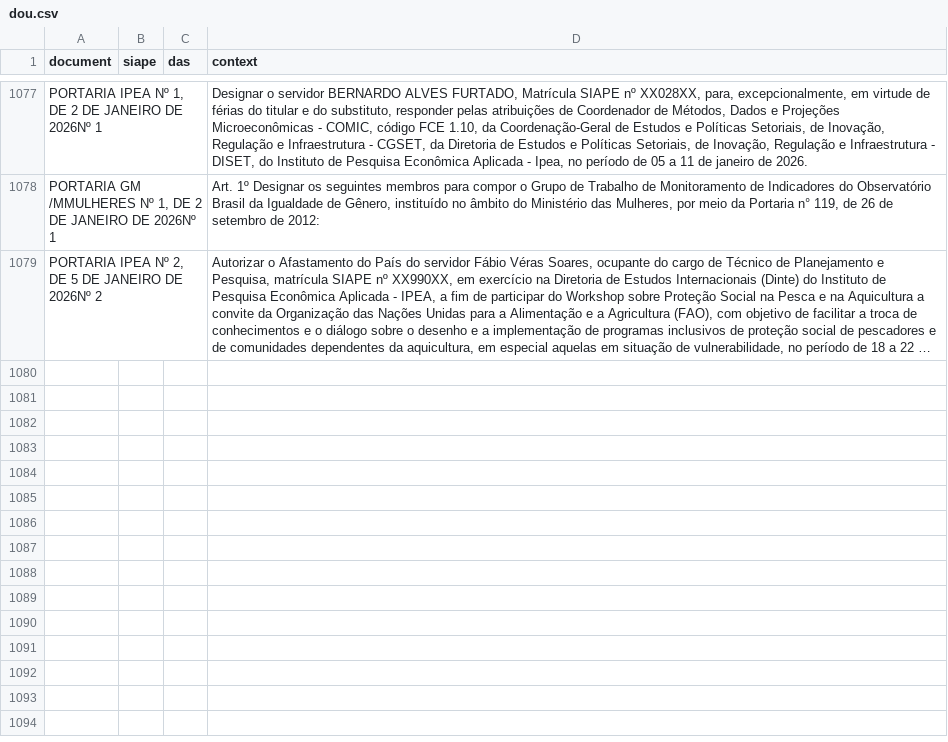
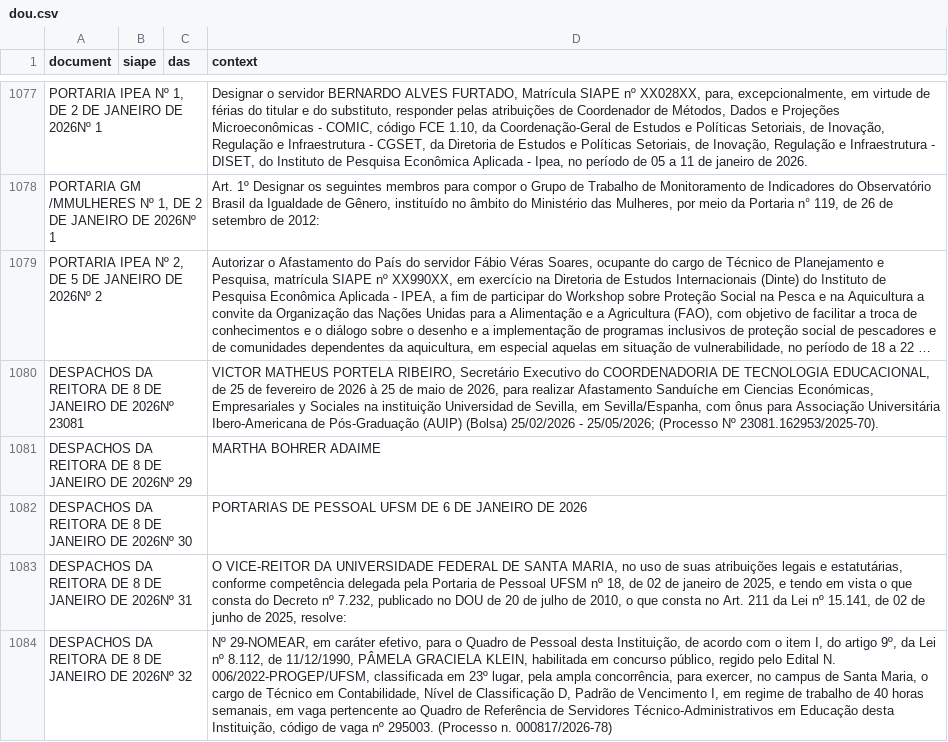
Before and after one commit to BAFurtado/ipea_dou_bot, a CSV file: data/dou.csv, drawn as a sheet; only a part is shown, gaps mark what is left out; long unchanged cells end in …; the diff names each change by its address in the sheet, - before the commit and + after, or states it on an @@ line.

```diff
--- a/data/dou.csv
+++ b/data/dou.csv
+row 1080: DESPACHOS DA REITORA DE 8 DE JANEIRO DE 2026Nº 23081 |  |  | VICTOR MATHEUS PORTELA RIBEIRO, Secretário Executivo do COORDENADORIA DE TECNOLOGIA EDUCACIONAL, de 25 de fevereiro de 2026 à 25 de maio de 2026, para realizar Afastamento Sanduíche em Ciencias Económicas, Empresariales y Sociales na instituição Universidad de Sevilla, em Sevilla/Espanha, com ônus para Associação Universitária Ibero-Americana de Pós-Graduação (AUIP) (Bolsa) 25/02/2026 - 25/05/2026; (Processo Nº 23081.162953/2025-70).
+row 1081: DESPACHOS DA REITORA DE 8 DE JANEIRO DE 2026Nº 29 |  |  | MARTHA BOHRER ADAIME
+row 1082: DESPACHOS DA REITORA DE 8 DE JANEIRO DE 2026Nº 30 |  |  | PORTARIAS DE PESSOAL UFSM DE 6 DE JANEIRO DE 2026
+row 1083: DESPACHOS DA REITORA DE 8 DE JANEIRO DE 2026Nº 31 |  |  | O VICE-REITOR DA UNIVERSIDADE FEDERAL DE SANTA MARIA, no uso de suas atribuições legais e estatutárias, conforme competência delegada pela Portaria de Pessoal UFSM nº 18, de 02 de janeiro de 2025, e tendo em vista o que consta do Decreto nº 7.232, publicado no DOU de 20 de julho de 2010, o que consta no Art. 211 da Lei nº 15.141, de 02 de junho de 2025, resolve:
+row 1084: DESPACHOS DA REITORA DE 8 DE JANEIRO DE 2026Nº 32 |  |  | Nº 29-NOMEAR, em caráter efetivo, para o Quadro de Pessoal desta Instituição, de acordo com o item I, do artigo 9º, da Lei nº 8.112, de 11/12/1990, PÂMELA GRACIELA KLEIN, habilitada em concurso público, regido pelo Edital N. 006/2022-PROGEP/UFSM, classificada em 23º lugar, pela ampla concorrência, para exercer, no campus de Santa Maria, o cargo de Técnico em Contabilidade, Nível de Classificação D, Padrão de Vencimento I, em regime de trabalho de 40 horas semanais, em vaga pertencente ao Quadro de Referência de Servidores Técnico-Administrativos em Educação desta Instituição, código de vaga nº 295003. (Processo n. 000817/2026-78)
```
Also changed, not shown: 1 other file.
